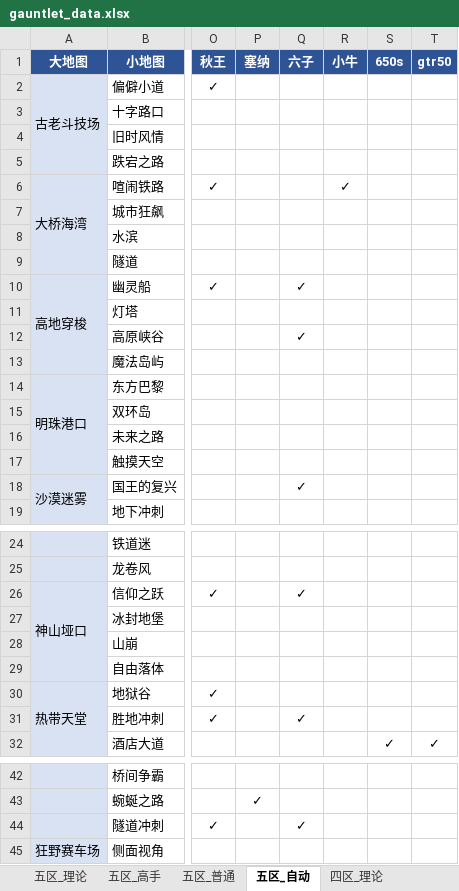
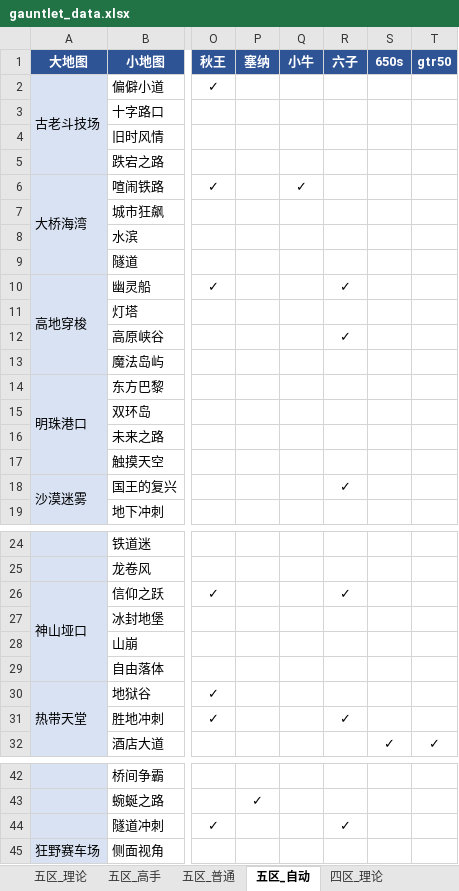
Before and after one commit to Testiphi/MutualExclusionAllocator, an Excel workbook: gauntlet_data.xlsx, sheet 五区_自动, drawn as a sheet; only a part is shown, gaps mark what is left out; values as stored, in another font and other column widths than the file's, no borders; the diff covers the shown part only; the diff names each change by its address in the sheet, - before the commit and + after, or states it on an @@ line.

```diff
--- a/gauntlet_data.xlsx (sheet 五区_自动)
+++ b/gauntlet_data.xlsx (sheet 五区_自动)
-Q1: 六子
+Q1: 小牛
-R1: 小牛
+R1: 六子
-Q6 (小牛): (empty)
+Q6 (小牛): ✓
-R6 (六子): ✓
+R6 (六子): (empty)
-Q10 (小牛): ✓
+Q10 (小牛): (empty)
-R10 (六子): (empty)
+R10 (六子): ✓
-Q12 (小牛): ✓
+Q12 (小牛): (empty)
-R12 (六子): (empty)
+R12 (六子): ✓
-Q18 (小牛): ✓
+Q18 (小牛): (empty)
-R18 (六子): (empty)
+R18 (六子): ✓
-Q26 (小牛): ✓
+Q26 (小牛): (empty)
-R26 (六子): (empty)
+R26 (六子): ✓
-Q31 (小牛): ✓
+Q31 (小牛): (empty)
-R31 (六子): (empty)
+R31 (六子): ✓
-Q44 (小牛): ✓
+Q44 (小牛): (empty)
-R44 (六子): (empty)
+R44 (六子): ✓
```
Also changed, not shown: 2 edited cells elsewhere in this sheet, sheet 四区_自动, sheet 四区_高手, sheet 五区_理论, sheet 四区_理论, sheet 特殊跑法, sheet 五区_高手, 2 more sheets, 1 other file.
